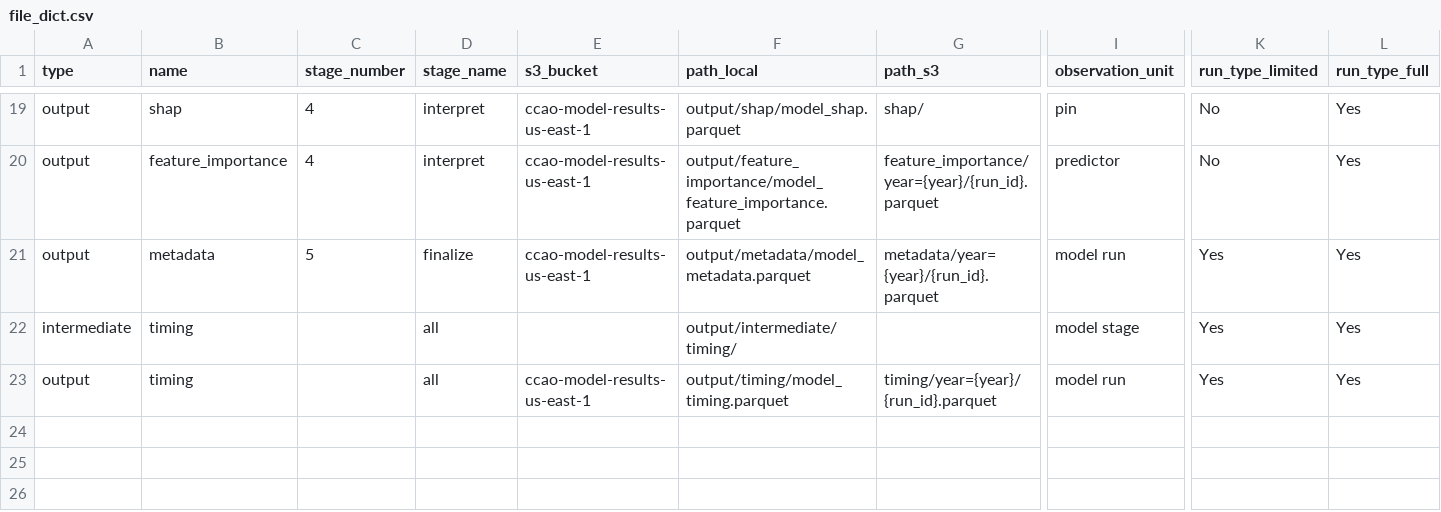
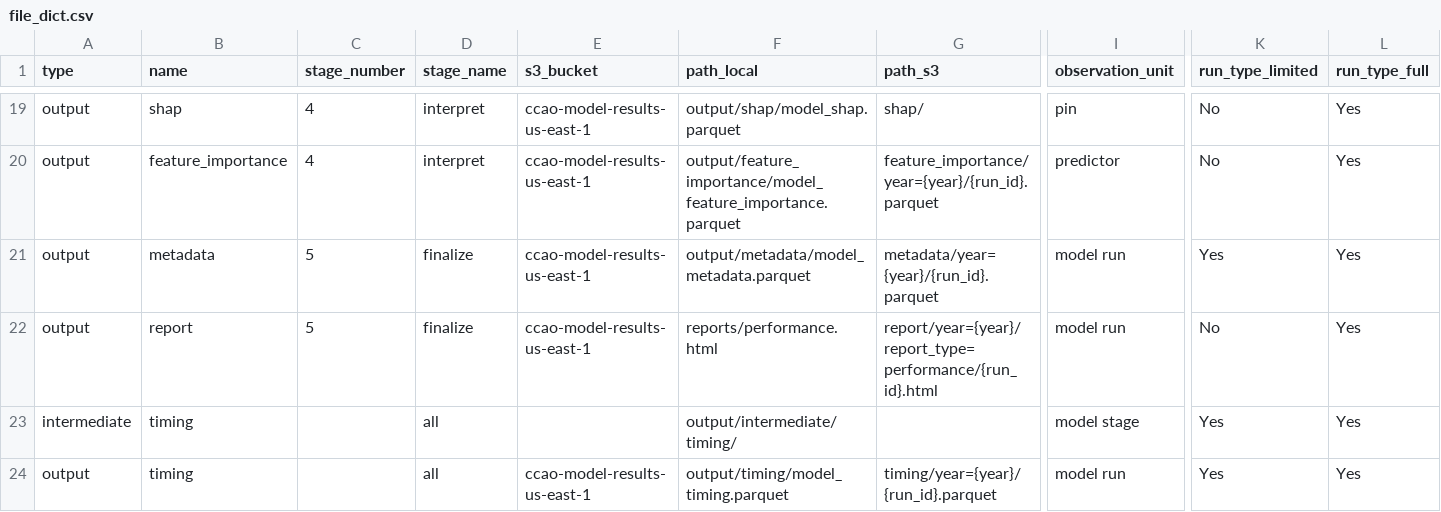
Before and after one commit to ccao-data/model-condo-avm, a CSV file: misc/file_dict.csv, drawn as a sheet; only a part is shown, gaps mark what is left out; rows hold the shown columns only; the diff names each change by its address in the sheet, - before the commit and + after, or states it on an @@ line.

Commit message:
Split out `upload` stage from `finalize` stage

```diff
--- a/misc/file_dict.csv
+++ b/misc/file_dict.csv
+row 22: output | report | 5 | finalize | ccao-model-results-us-east-1 | reports/performance.html | report/year={year}/report_type=performance/{run_id}.html | model run | No | Yes
```
Also changed, not shown: 8 other files.
